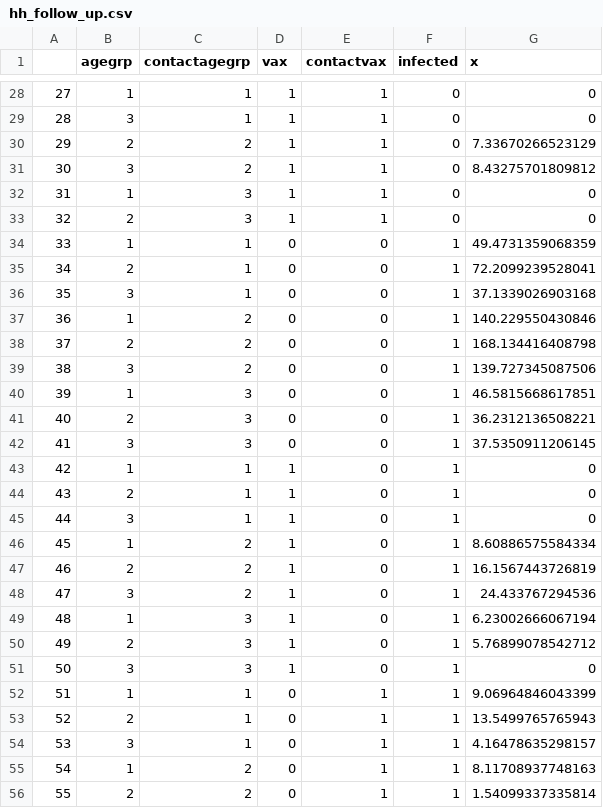
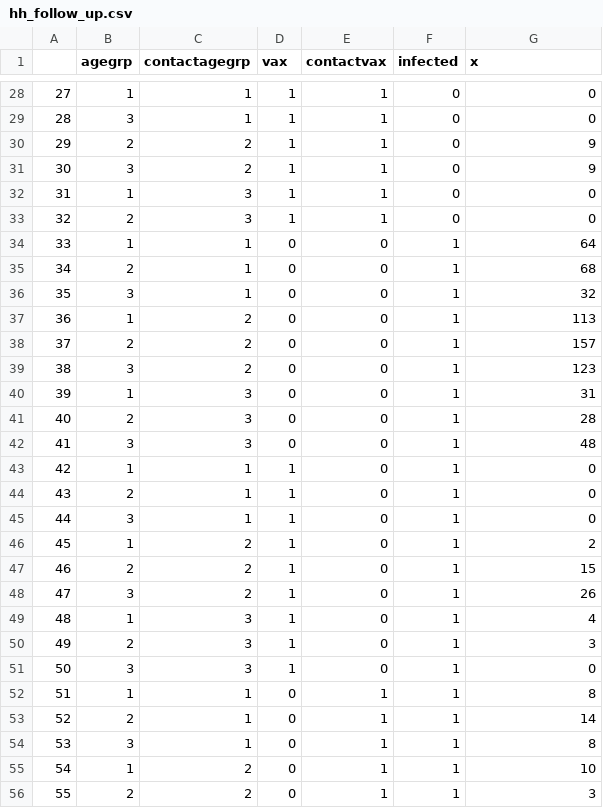
Before and after one commit to ottiP/HH_transmission_project_Covid19_Israel, a CSV file: Data/hh_follow_up.csv, drawn as a sheet; only a part is shown, gaps mark what is left out; the diff covers the shown part only.

```diff
--- a/Data/hh_follow_up.csv
+++ b/Data/hh_follow_up.csv
@@ -29,15 +29,15 @@
 "28",3,1,1,1,0,0
-"29",2,2,1,1,0,7.33670266523129
-"30",3,2,1,1,0,8.43275701809812
+"29",2,2,1,1,0,9
+"30",3,2,1,1,0,9
 "31",1,3,1,1,0,0
 "32",2,3,1,1,0,0
-"33",1,1,0,0,1,49.4731359068359
-"34",2,1,0,0,1,72.2099239528041
-"35",3,1,0,0,1,37.1339026903168
-"36",1,2,0,0,1,140.229550430846
-"37",2,2,0,0,1,168.134416408798
-"38",3,2,0,0,1,139.727345087506
-"39",1,3,0,0,1,46.5815668617851
-"40",2,3,0,0,1,36.2312136508221
-"41",3,3,0,0,1,37.5350911206145
+"33",1,1,0,0,1,64
+"34",2,1,0,0,1,68
+"35",3,1,0,0,1,32
+"36",1,2,0,0,1,113
+"37",2,2,0,0,1,157
+"38",3,2,0,0,1,123
+"39",1,3,0,0,1,31
+"40",2,3,0,0,1,28
+"41",3,3,0,0,1,48
 "42",1,1,1,0,1,0
@@ -45,12 +45,12 @@
 "44",3,1,1,0,1,0
-"45",1,2,1,0,1,8.60886575584334
-"46",2,2,1,0,1,16.1567443726819
-"47",3,2,1,0,1,24.433767294536
-"48",1,3,1,0,1,6.23002666067194
-"49",2,3,1,0,1,5.76899078542712
+"45",1,2,1,0,1,2
+"46",2,2,1,0,1,15
+"47",3,2,1,0,1,26
+"48",1,3,1,0,1,4
+"49",2,3,1,0,1,3
 "50",3,3,1,0,1,0
-"51",1,1,0,1,1,9.06964846043399
-"52",2,1,0,1,1,13.5499765765943
-"53",3,1,0,1,1,4.16478635298157
-"54",1,2,0,1,1,8.11708937748163
-"55",2,2,0,1,1,1.54099337335814
+"51",1,1,0,1,1,8
+"52",2,1,0,1,1,14
+"53",3,1,0,1,1,8
+"54",1,2,0,1,1,10
+"55",2,2,0,1,1,3
```
Also changed, not shown: 35 edited cells elsewhere in this file, 3 other files.
